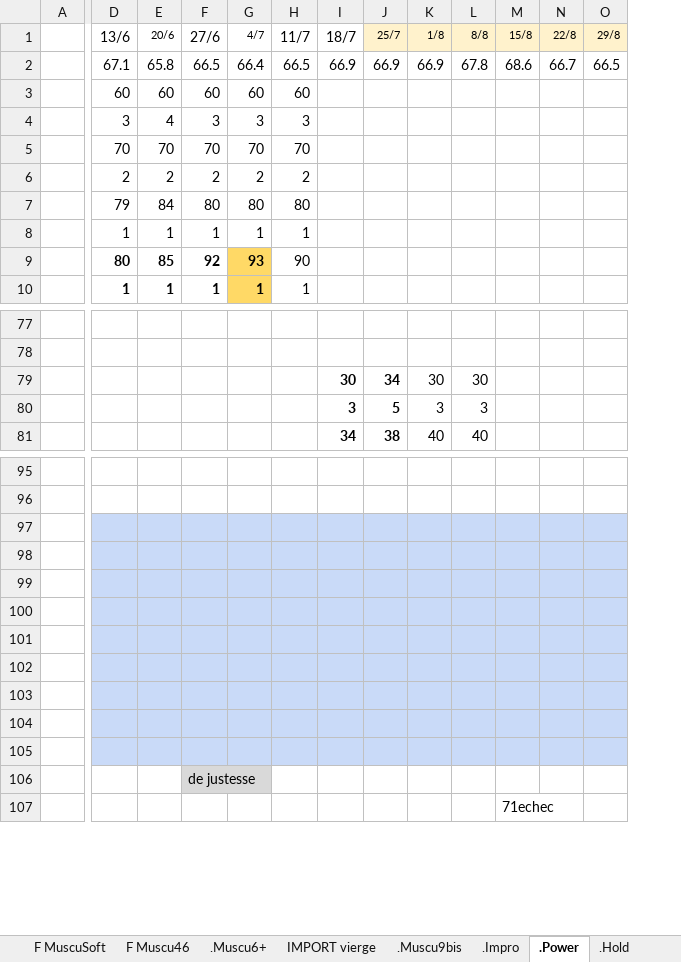
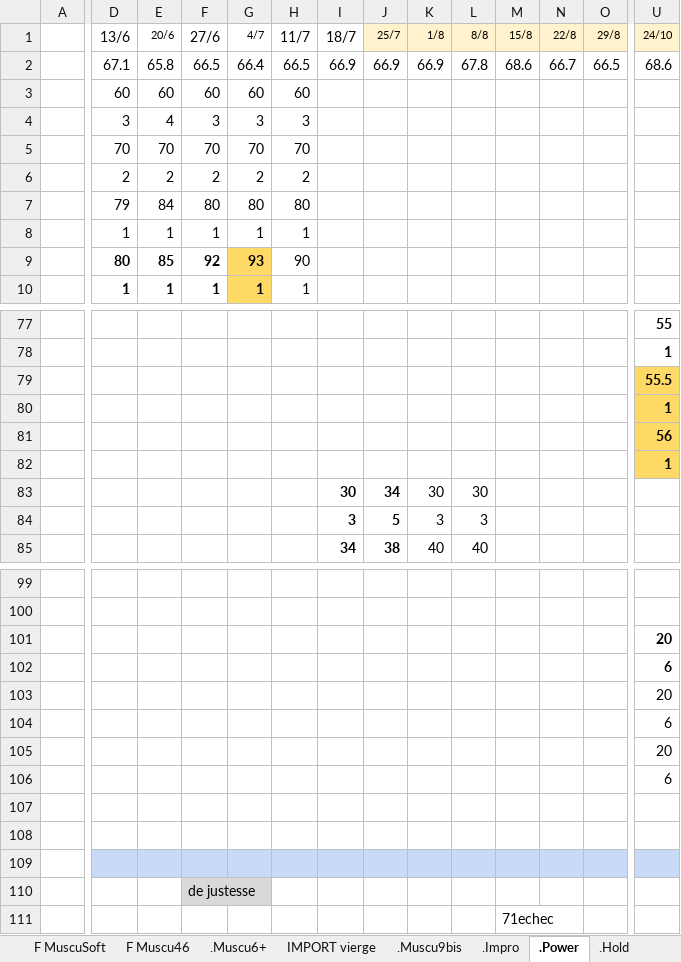
Before and after one commit to GuillBuj/fitlogtimer, an Excel workbook: docs/DCevoModParse.xlsx, sheet .Power, drawn as a sheet; only a part is shown, gaps mark what is left out; values as stored, in another font and other column widths than the file's, no borders; charts and pictures not drawn; addresses are those after the commit; rows hold the shown columns only; the diff covers the shown part only; the diff names each change by its address in the sheet, - before the commit and + after, or states it on an @@ line.

```diff
--- a/docs/DCevoModParse.xlsx (sheet .Power)
+++ b/docs/DCevoModParse.xlsx (sheet .Power)
+column U, rows 1-2: 24/10 | 68.6; rows 77-78: 55 | 1; rows 101-106: 20 | 6 | 20 | 6 | 20 | 6
+row 79:  |  |  |  |  |  |  |  |  |  |  |  |  | 55.5
+row 80:  |  |  |  |  |  |  |  |  |  |  |  |  | 1
+row 81:  |  |  |  |  |  |  |  |  |  |  |  |  | 56
+row 82:  |  |  |  |  |  |  |  |  |  |  |  |  | 1
-D101:O108 fill: #C9DAF8
+D101:O108 fill: none
```
Also changed, not shown: cell formats elsewhere in this sheet, sheet .Hold, sheet Calculateur Cible, sheet .Comp Insanity, other sheet tabs, formulas that keep their value, charts or pictures, 4 other files.
